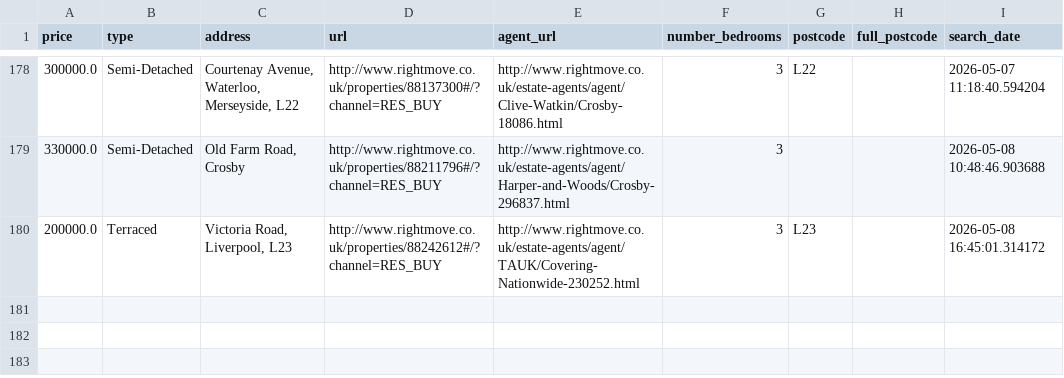
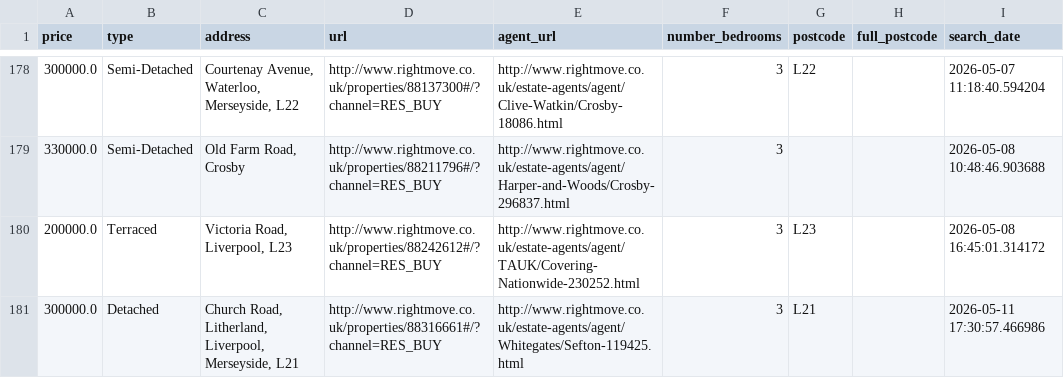
Before and after one commit to jrbahou-333/rightmove_webscraper.py, a CSV file: docs/rightmove_crosby_all_data.csv, drawn as a sheet; only a part is shown, gaps mark what is left out; the diff names each change by its address in the sheet, - before the commit and + after, or states it on an @@ line.

```diff
--- a/docs/rightmove_crosby_all_data.csv
+++ b/docs/rightmove_crosby_all_data.csv
+row 181: 300000.0 | Detached | Church Road, Litherland, Liverpool, Merseyside, L21 | http://www.rightmove.co.uk/properties/88316661#/?channel=RES_BUY | http://www.rightmove.co.uk/estate-agents/agent/Whitegates/Sefton-119425.html | 3 | L21 |  | 2026-05-11 17:30:57.466986
```
